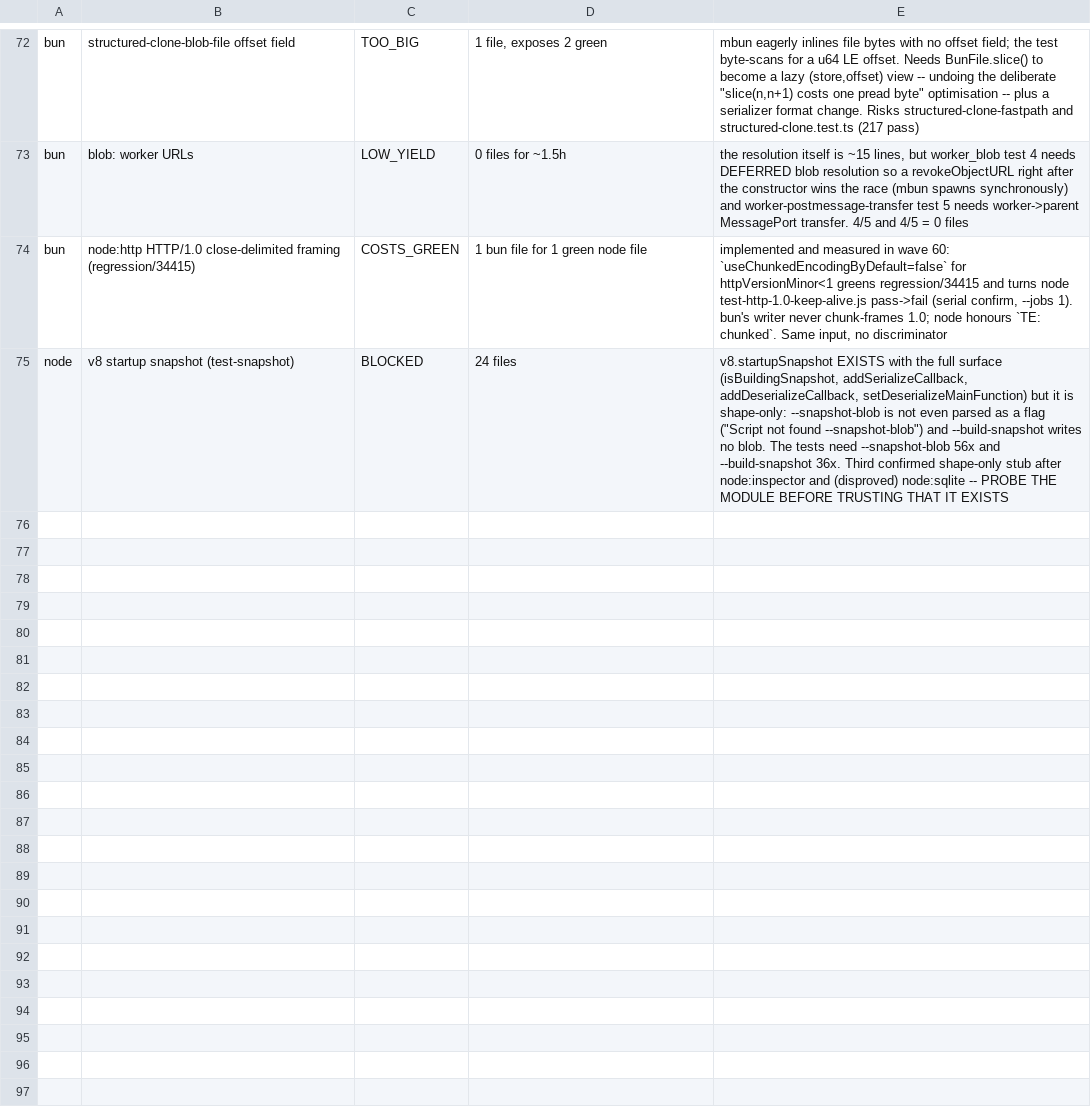
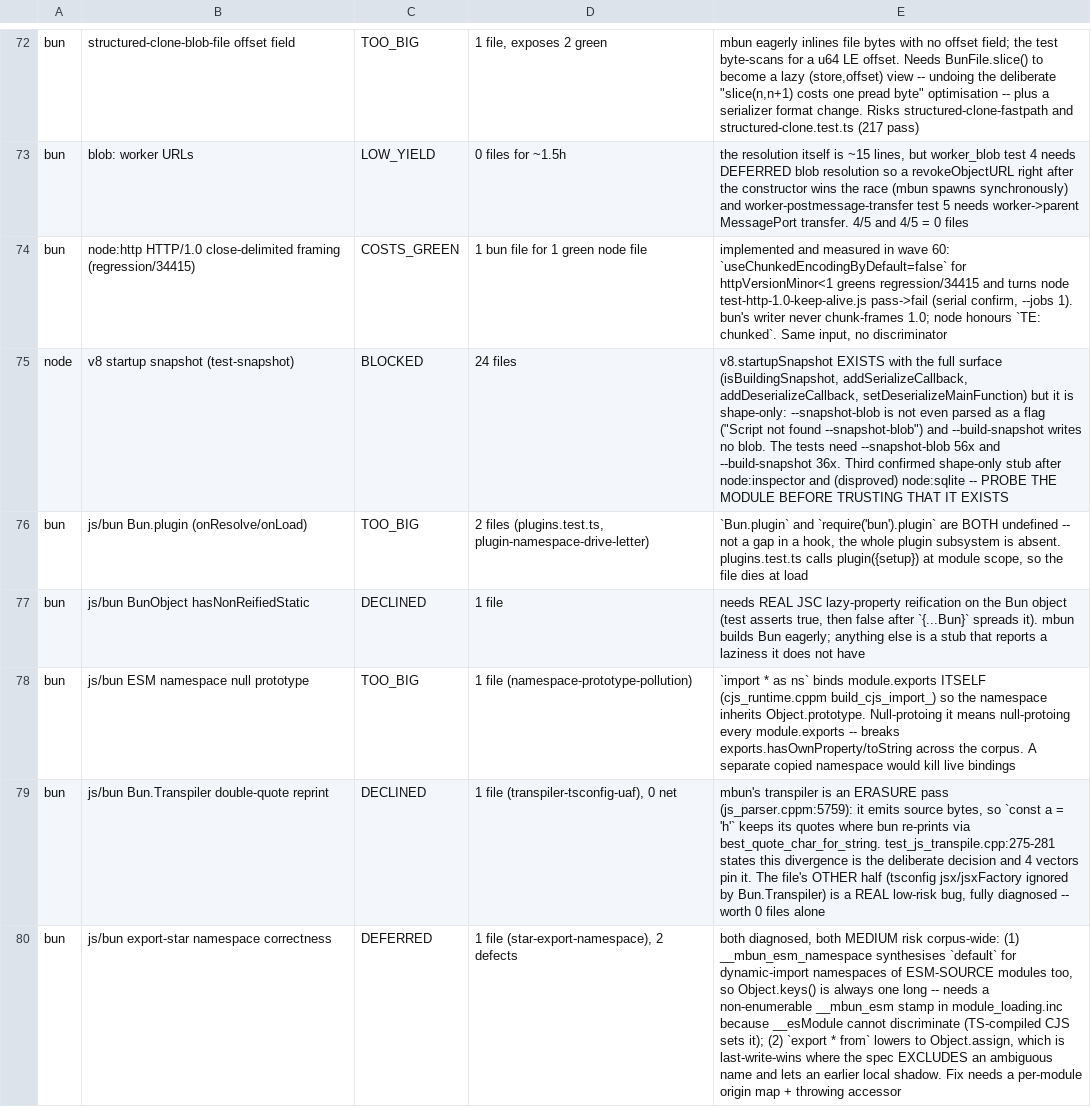
Before and after one commit to Sunrisepeak/mbun, a TSV file: tools/integration/struck.tsv, drawn as a sheet; only a part is shown, gaps mark what is left out; the diff covers the shown part only; the diff names each change by its address in the sheet, - before the commit and + after, or states it on an @@ line.

Commit message:
docs(struck): record 10 js/bun veins sized and rejected in wave 62
Everything the mock.module / retry / Bun.file(fd) / shell-sentinel lane probed
and turned down, each with the file count that made the call: Bun.plugin is
absent wholesale (2), hasNonReifiedStatic needs real JSC lazy reification (1),
the ESM namespace's Object.prototype is module.exports' own (1), Bun.Transpiler
double-quote reprint reverses a documented erasure decision (1), export-star
namespace correctness is two MEDIUM-risk defects diagnosed in full (1), the
resolver has no auto-install to hit a registry with (2), mock.module's
remaining 6 tests need live import namespaces, three internal-for-testing
exports each front a whole subsystem (3), the css cluster needs the missing
cssInternals harness plus real number serialization (~12), and sinonjs
fake-timers really does declare a binding twice (1).

```diff
--- a/tools/integration/struck.tsv
+++ b/tools/integration/struck.tsv
+row 76: bun | js/bun Bun.plugin (onResolve/onLoad) | TOO_BIG | 2 files (plugins.test.ts, plugin-namespace-drive-letter) | `Bun.plugin` and `require('bun').plugin` are BOTH undefined -- not a gap in a hook, the whole plugin subsystem is absent. plugins.test.ts calls plugin({setup}) at module scope, so the file dies at load
+row 77: bun | js/bun BunObject hasNonReifiedStatic | DECLINED | 1 file | needs REAL JSC lazy-property reification on the Bun object (test asserts true, then false after `{...Bun}` spreads it). mbun builds Bun eagerly; anything else is a stub that reports a laziness it does not have
+row 78: bun | js/bun ESM namespace null prototype | TOO_BIG | 1 file (namespace-prototype-pollution) | `import * as ns` binds module.exports ITSELF (cjs_runtime.cppm build_cjs_import_) so the namespace inherits Object.prototype. Null-protoing it means null-protoing every module.exports -- breaks exports.hasOwnProperty/toString across the corpus. A separate copied namespace would kill live bindings
+row 79: bun | js/bun Bun.Transpiler double-quote reprint | DECLINED | 1 file (transpiler-tsconfig-uaf), 0 net | mbun's transpiler is an ERASURE pass (js_parser.cppm:5759): it emits source bytes, so `const a = 'h'` keeps its quotes where bun re-prints via best_quote_char_for_string. test_js_transpile.cpp:275-281 states this divergence is the deliberate decision and 4 vectors pin it. The file's OTHER half (tsconfig jsx/jsxFactory ignored by Bun.Transpiler) is a REAL low-risk bug, fully diagnosed -- worth 0 files alone
+row 80: bun | js/bun export-star namespace correctness | DEFERRED | 1 file (star-export-namespace), 2 defects | both diagnosed, both MEDIUM risk corpus-wide: (1) __mbun_esm_namespace synthesises `default` for dynamic-import namespaces of ESM-SOURCE modules too, so Object.keys() is always one long -- needs a non-enumerable __mbun_esm stamp in module_loading.inc because __esModule cannot discriminate (TS-compiled CJS sets it); (2) `export * from` lowers to Object.assign, which is last-write-wins where the spec EXCLUDES an ambiguous name and lets an earlier local shadow. Fix needs a per-module origin map + throwing accessor
```
Also changed, not shown: 5 added rows elsewhere in this file.
